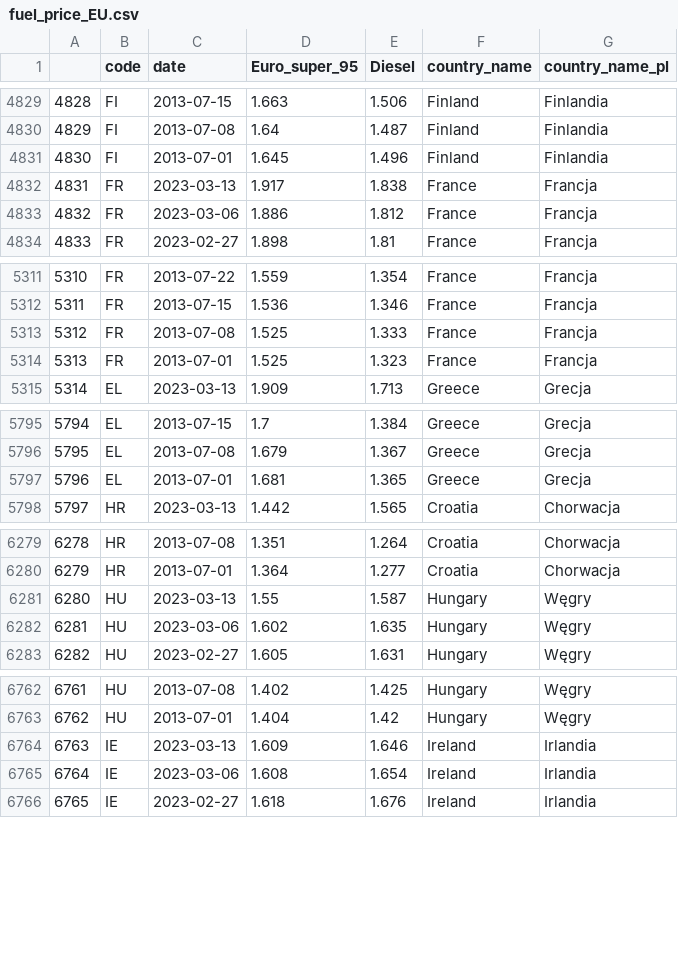
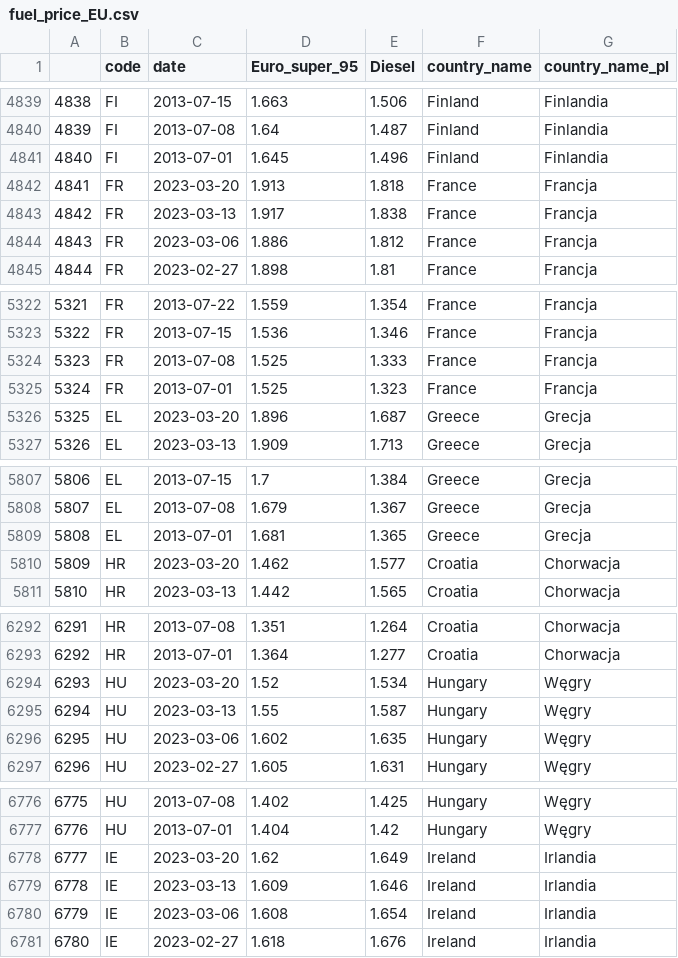
Before and after one commit to Vosbrucke/Fuel_prices_in_europe, a CSV file: Processed_data/fuel_price_EU.csv, drawn as a sheet; only a part is shown, gaps mark what is left out; the diff covers the shown part only; the diff names each change by its address in the sheet, - before the commit and + after, or states it on an @@ line.

```diff
--- a/Processed_data/fuel_price_EU.csv
+++ b/Processed_data/fuel_price_EU.csv
@@ column A renumbered from row 3 down @@
+row 4842: 4841 | FR | 2023-03-20 | 1.913 | 1.818 | France | Francja
+row 5326: 5325 | EL | 2023-03-20 | 1.896 | 1.687 | Greece | Grecja
+row 5810: 5809 | HR | 2023-03-20 | 1.462 | 1.577 | Croatia | Chorwacja
+row 6294: 6293 | HU | 2023-03-20 | 1.52 | 1.534 | Hungary | Węgry
+row 6778: 6777 | IE | 2023-03-20 | 1.62 | 1.649 | Ireland | Irlandia
```
Also changed, not shown: 22 added rows elsewhere in this file.
